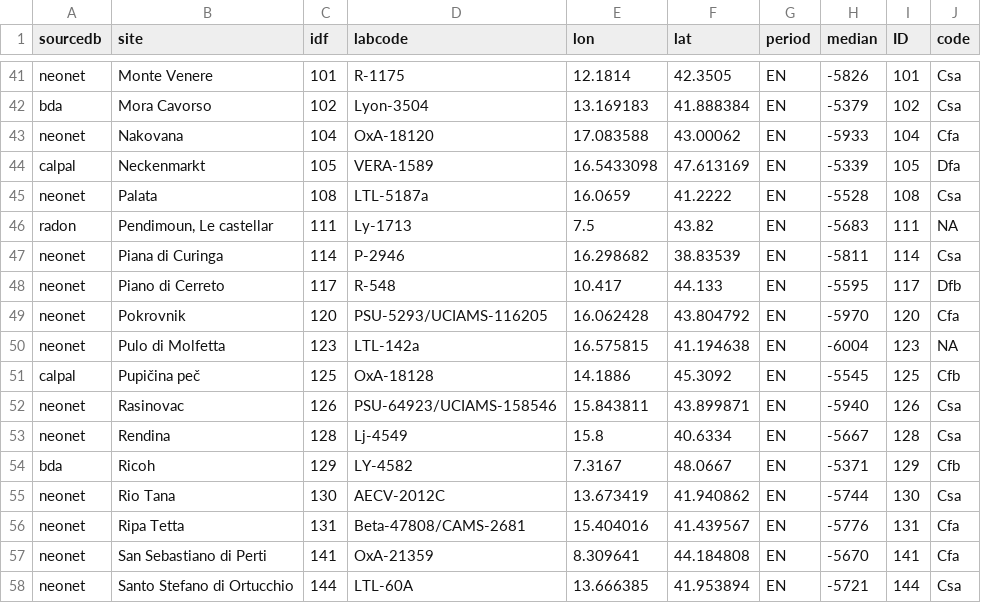
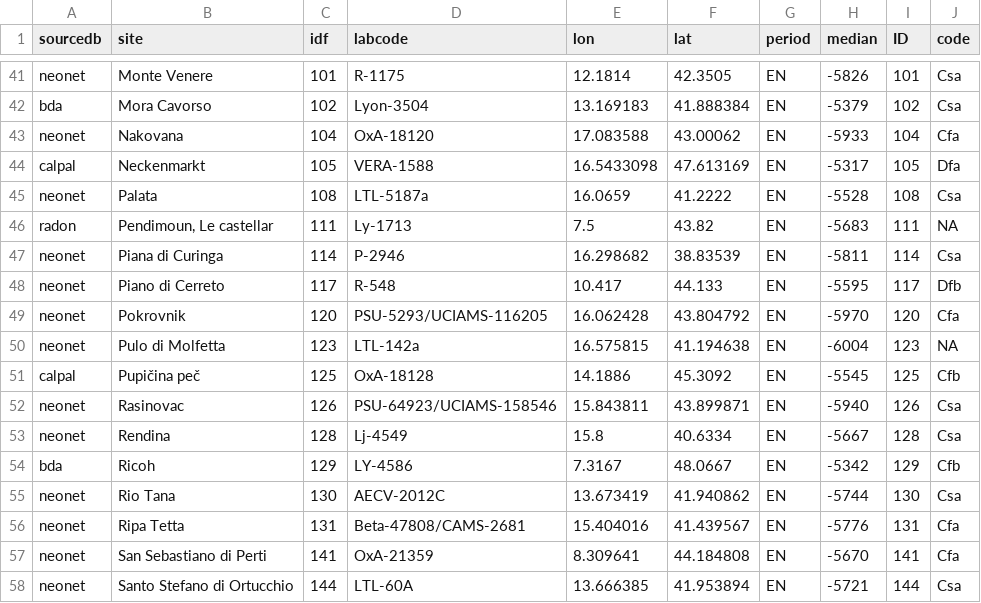
Before and after one commit to zoometh/neonet, a TSV file: doc/talks/2025-caa/img/isochr-Italia-5700-5500-5300BC-koppen_8k.tsv, drawn as a sheet; only a part is shown, gaps mark what is left out.

```diff
--- a/doc/talks/2025-caa/img/isochr-Italia-5700-5500-5300BC-koppen_8k.tsv
+++ b/doc/talks/2025-caa/img/isochr-Italia-5700-5500-5300BC-koppen_8k.tsv
@@ -43,3 +43,3 @@
 "neonet"	"Nakovana"	104	"OxA-18120"	17.083588	43.00062	"EN"	-5933	104	"Cfa"
-"calpal"	"Neckenmarkt"	105	"VERA-1589"	16.5433098	47.613169	"EN"	-5339	105	"Dfa"
+"calpal"	"Neckenmarkt"	105	"VERA-1588"	16.5433098	47.613169	"EN"	-5317	105	"Dfa"
 "neonet"	"Palata"	108	"LTL-5187a"	16.0659	41.2222	"EN"	-5528	108	"Csa"
@@ -53,3 +53,3 @@
 "neonet"	"Rendina"	128	"Lj-4549"	15.8	40.6334	"EN"	-5667	128	"Csa"
-"bda"	"Ricoh"	129	"LY-4582"	7.3167	48.0667	"EN"	-5371	129	"Cfb"
+"bda"	"Ricoh"	129	"LY-4586"	7.3167	48.0667	"EN"	-5342	129	"Cfb"
 "neonet"	"Rio Tana"	130	"AECV-2012C"	13.673419	41.940862	"EN"	-5744	130	"Csa"
```
Also changed, not shown: inst/extdata/c14_aberrant_dates.tsv, 1 other file.
